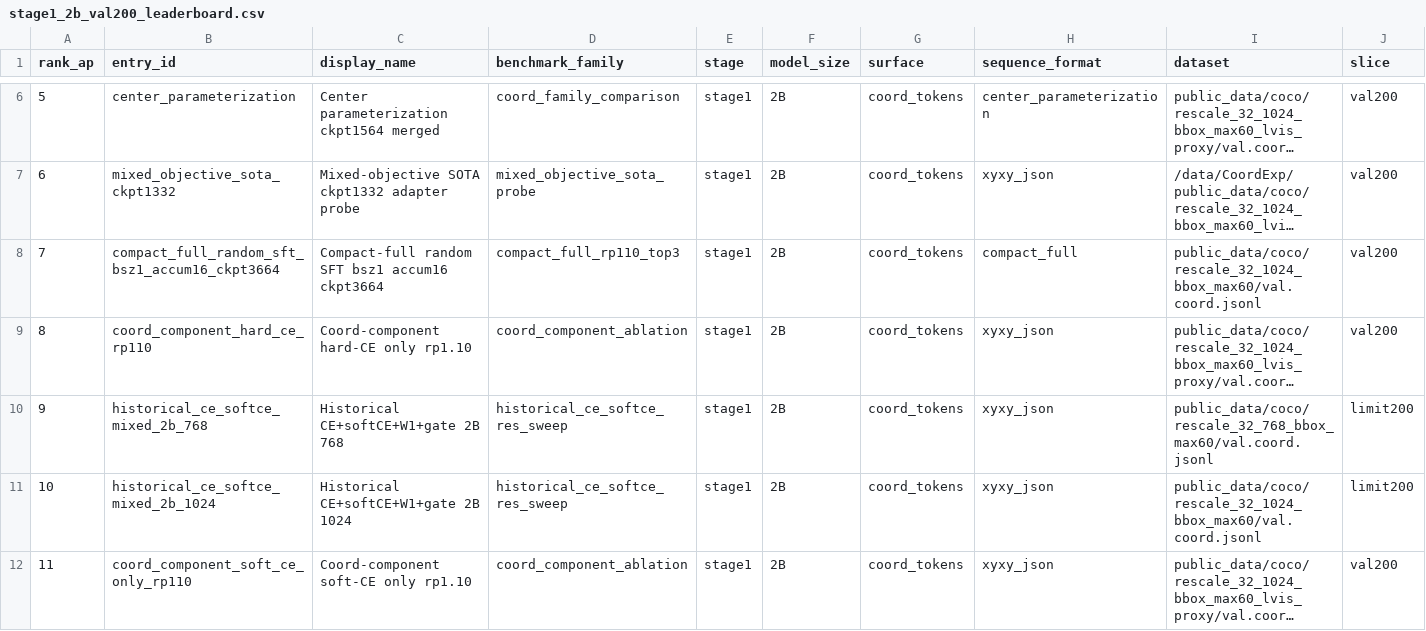
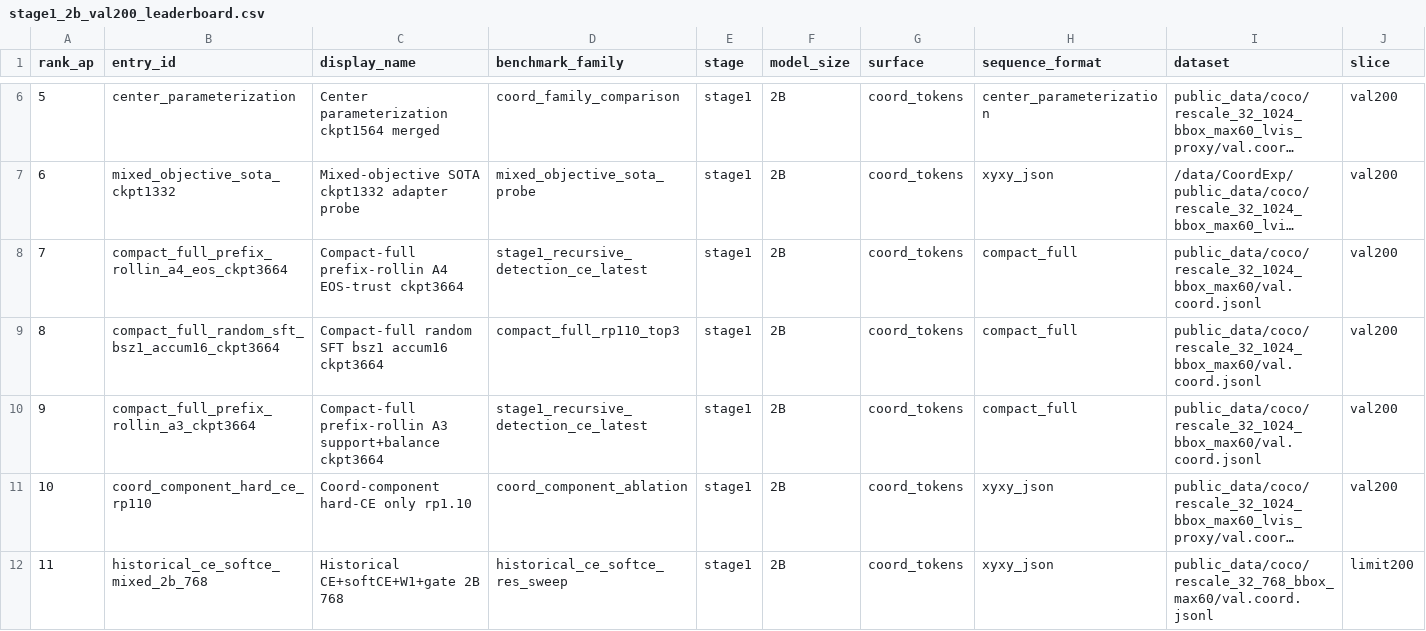
Before and after one commit to Pein2017/CoordExp, a CSV file: progress/benchmarks/artifacts/stage1_2b_val200_leaderboard.csv, drawn as a sheet; only a part is shown, gaps mark what is left out; the shorter side is filled out with more unchanged rows; long unchanged cells end in …; addresses are those after the commit; rows hold the shown columns only; the diff names each change by its address in the sheet, - before the commit and + after, or states it on an @@ line.

```diff
--- a/progress/benchmarks/artifacts/stage1_2b_val200_leaderboard.csv
+++ b/progress/benchmarks/artifacts/stage1_2b_val200_leaderboard.csv
+row 8: 7 | compact_full_prefix_rollin_a4_eos_ckpt3664 | Compact-full prefix-rollin A4 EOS-trust ckpt3664 | stage1_recursive_detection_ce_latest | stage1 | 2B | coord_tokens | compact_full | public_data/coco/rescale_32_1024_bbox_max60/val.coord.jsonl | val200
@@ column A (rank_ap) renumbered from row 9 down @@
+row 10: 9 | compact_full_prefix_rollin_a3_ckpt3664 | Compact-full prefix-rollin A3 support+balance ckpt3664 | stage1_recursive_detection_ce_latest | stage1 | 2B | coord_tokens | compact_full | public_data/coco/rescale_32_1024_bbox_max60/val.coord.jsonl | val200
```
Also changed, not shown: 4 other files.
